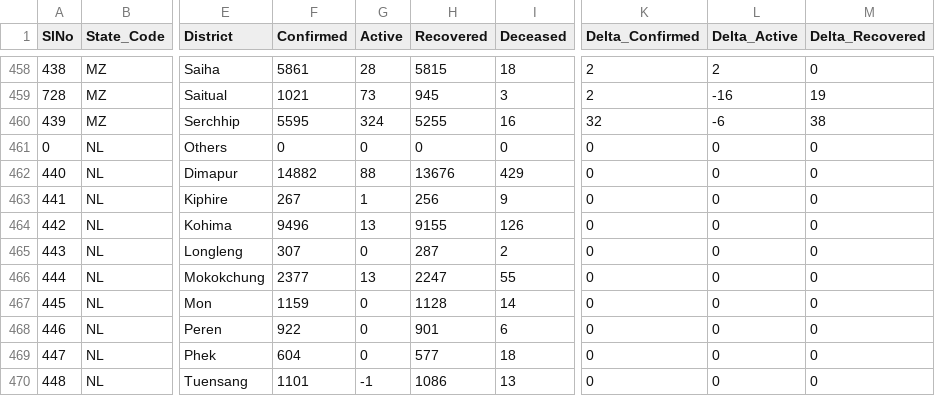
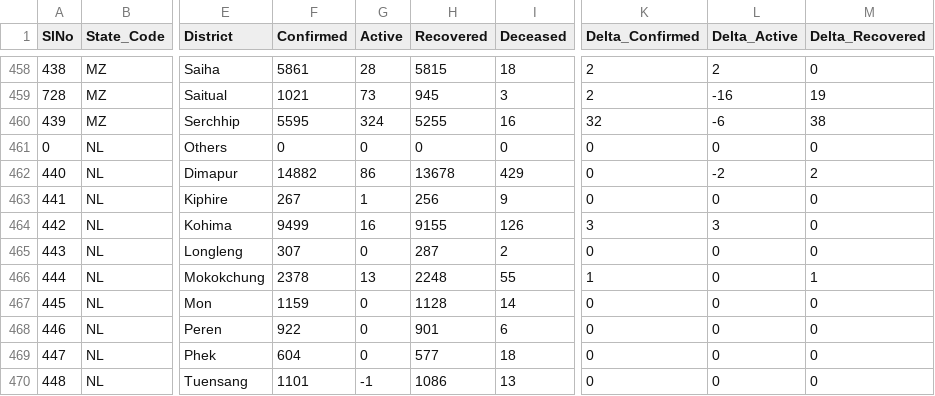
Before and after one commit to keshavashiya/covid19bharat_data, a CSV file: csv/latest/district_wise.csv, drawn as a sheet; only a part is shown, gaps mark what is left out; the diff names each change by its address in the sheet, - before the commit and + after, or states it on an @@ line.

```diff
--- a/csv/latest/district_wise.csv
+++ b/csv/latest/district_wise.csv
-G462 (Active): 88
+G462 (Active): 86
-H462 (Recovered): 13676
+H462 (Recovered): 13678
-L462 (Delta_Active): 0
+L462 (Delta_Active): -2
-M462 (Delta_Recovered): 0
+M462 (Delta_Recovered): 2
-F464 (Confirmed): 9496
+F464 (Confirmed): 9499
-G464 (Active): 13
+G464 (Active): 16
-K464 (Delta_Confirmed): 0
+K464 (Delta_Confirmed): 3
-L464 (Delta_Active): 0
+L464 (Delta_Active): 3
-F466 (Confirmed): 2377
+F466 (Confirmed): 2378
-H466 (Recovered): 2247
+H466 (Recovered): 2248
-K466 (Delta_Confirmed): 0
+K466 (Delta_Confirmed): 1
-M466 (Delta_Recovered): 0
+M466 (Delta_Recovered): 1
```
Also changed, not shown: csv/latest/raw_data36.csv, csv/latest/state_wise.csv, 11 other files.
